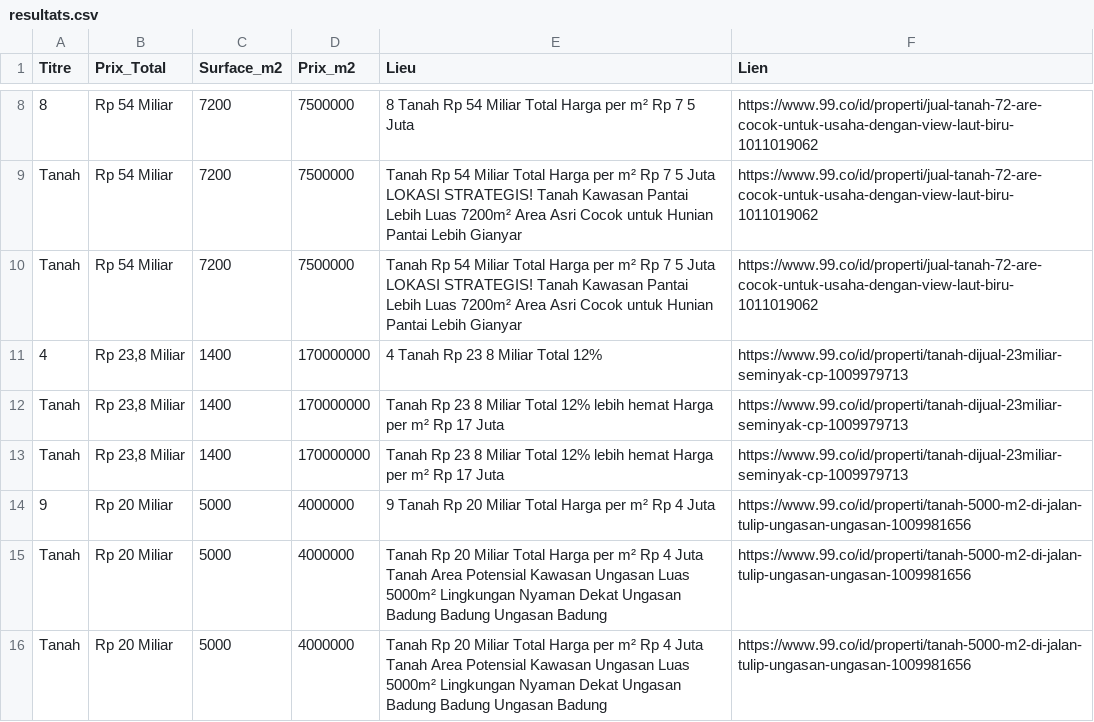
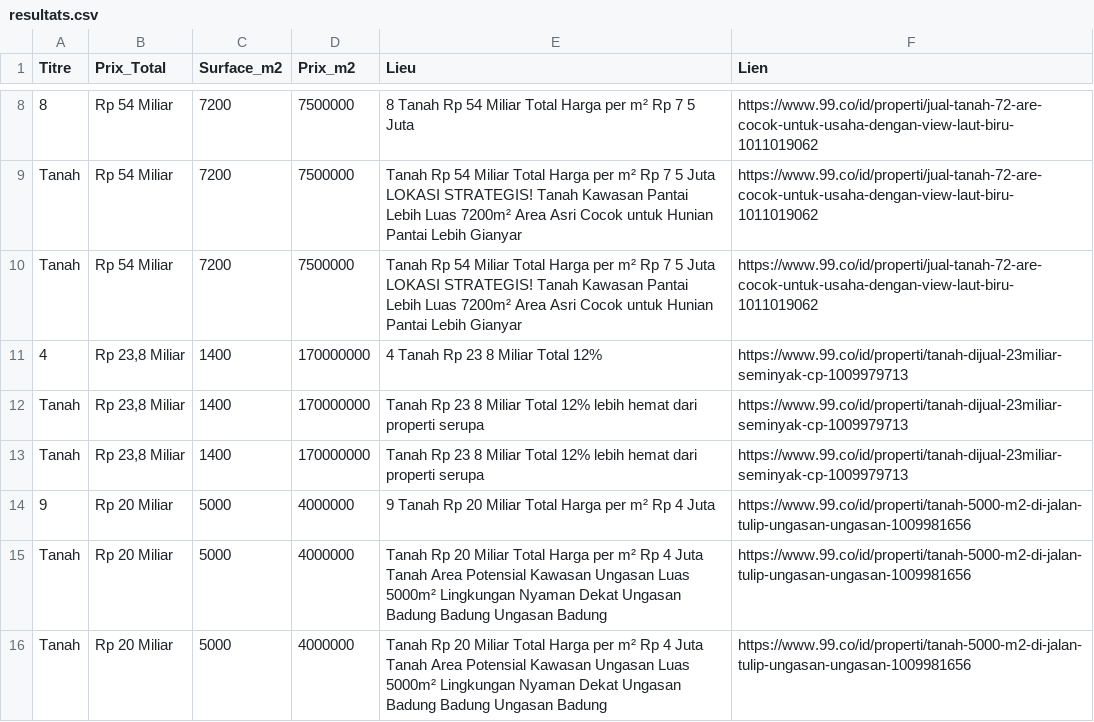
Before and after one commit to pedro432143219-prog/99co-scraper, a CSV file: resultats.csv, drawn as a sheet; only a part is shown, gaps mark what is left out.

```diff
--- a/resultats.csv
+++ b/resultats.csv
@@ -11,4 +11,4 @@ Tanah,Rp 54 Miliar,7200,7500000,Tanah Rp 54 Miliar Total Harga per m² Rp 7 5 Ju
 4,"Rp 23,8 Miliar",1400,170000000,4  Tanah Rp 23 8 Miliar Total 12%,https://www.99.co/id/properti/tanah-dijual-23miliar-seminyak-cp-1009979713
-Tanah,"Rp 23,8 Miliar",1400,170000000,Tanah Rp 23 8 Miliar Total 12% lebih hemat Harga per m² Rp 17 Juta,https://www.99.co/id/properti/tanah-dijual-23miliar-seminyak-cp-1009979713
-Tanah,"Rp 23,8 Miliar",1400,170000000,Tanah Rp 23 8 Miliar Total 12% lebih hemat Harga per m² Rp 17 Juta,https://www.99.co/id/properti/tanah-dijual-23miliar-seminyak-cp-1009979713
+Tanah,"Rp 23,8 Miliar",1400,170000000,Tanah Rp 23 8 Miliar Total 12% lebih hemat dari properti serupa,https://www.99.co/id/properti/tanah-dijual-23miliar-seminyak-cp-1009979713
+Tanah,"Rp 23,8 Miliar",1400,170000000,Tanah Rp 23 8 Miliar Total 12% lebih hemat dari properti serupa,https://www.99.co/id/properti/tanah-dijual-23miliar-seminyak-cp-1009979713
 9,Rp 20 Miliar,5000,4000000,9  Tanah Rp 20 Miliar Total Harga per m² Rp 4 Juta,https://www.99.co/id/properti/tanah-5000-m2-di-jalan-tulip-ungasan-ungasan-1009981656
```
